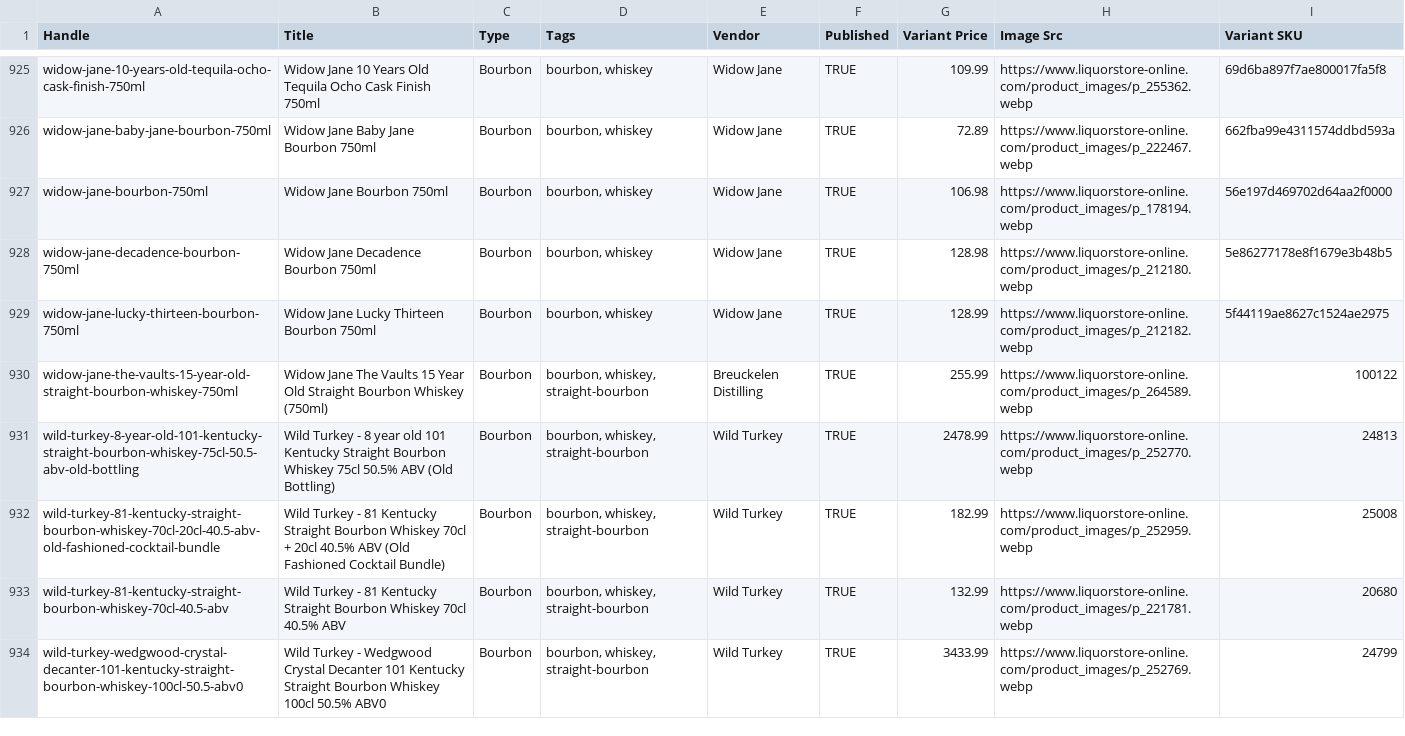
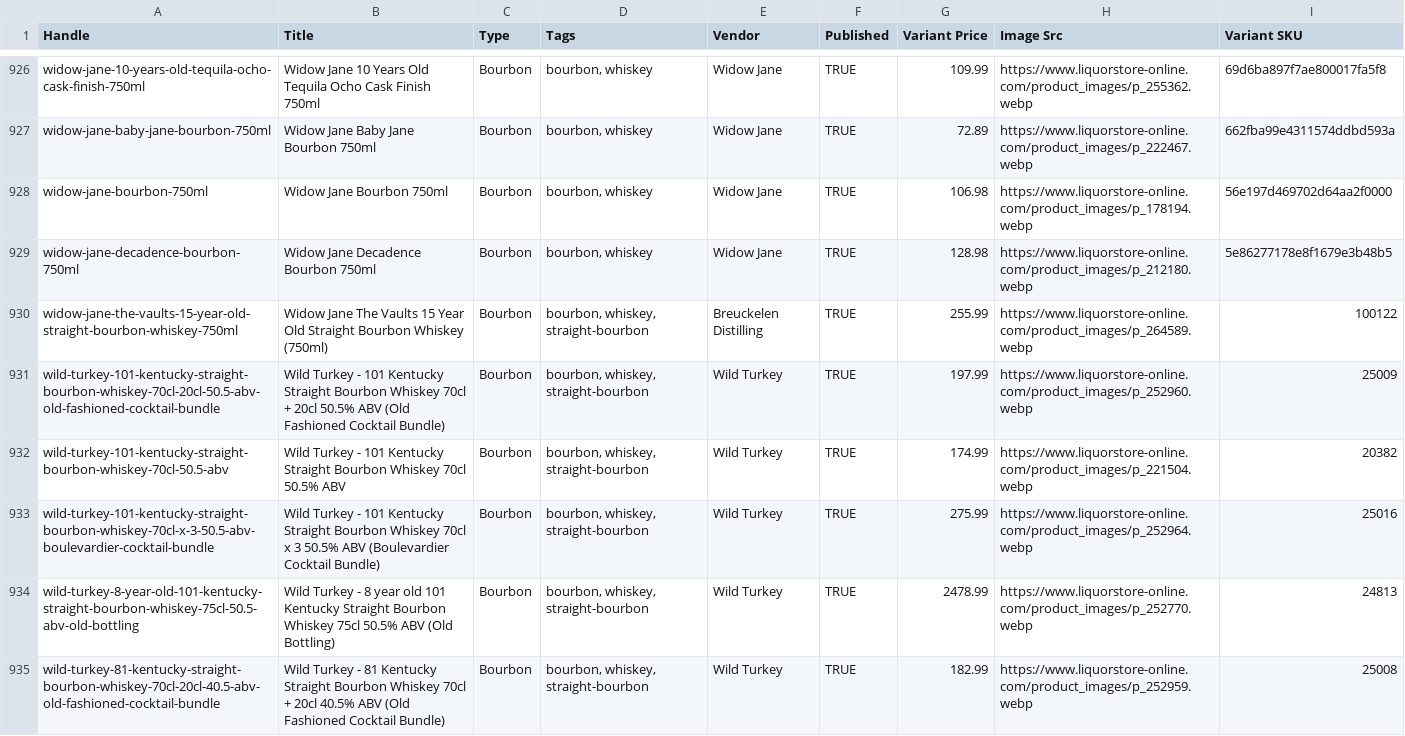
Before and after one commit to Njawnson/bourbon-shopify-sync, a CSV file: output/matrixify_update.csv, drawn as a sheet; only a part is shown, gaps mark what is left out; the shorter side is filled out with more unchanged rows; the diff covers the shown part only.

```diff
--- a/output/matrixify_update.csv
+++ b/output/matrixify_update.csv
@@ -928,4 +929,6 @@ widow-jane-bourbon-750ml,Widow Jane Bourbon 750ml,Bourbon,"bourbon, whiskey",Wid
 widow-jane-decadence-bourbon-750ml,Widow Jane Decadence Bourbon 750ml,Bourbon,"bourbon, whiskey",Widow Jane,TRUE,128.98,https://www.liquorstore-online.com/product_images/p_212180.webp,5e86277178e8f1679e3b48b5
-widow-jane-lucky-thirteen-bourbon-750ml,Widow Jane Lucky Thirteen Bourbon 750ml,Bourbon,"bourbon, whiskey",Widow Jane,TRUE,128.99,https://www.liquorstore-online.com/product_images/p_212182.webp,5f44119ae8627c1524ae2975
 widow-jane-the-vaults-15-year-old-straight-bourbon-whiskey-750ml,Widow Jane The Vaults 15 Year Old Straight Bourbon Whiskey (750ml),Bourbon,"bourbon, whiskey, straight-bourbon",Breuckelen Distilling,TRUE,255.99,https://www.liquorstore-online.com/product_images/p_264589.webp,100122
+wild-turkey-101-kentucky-straight-bourbon-whiskey-70cl-20cl-50.5-abv-old-fashioned-cocktail-bundle,Wild Turkey - 101 Kentucky Straight Bourbon Whiskey 70cl + 20cl 50.5% ABV (Old Fashioned Cocktail Bundle),Bourbon,"bourbon, whiskey, straight-bourbon",Wild Turkey,TRUE,197.99,https://www.liquorstore-online.com/product_images/p_252960.webp,25009
+wild-turkey-101-kentucky-straight-bourbon-whiskey-70cl-50.5-abv,Wild Turkey - 101 Kentucky Straight Bourbon Whiskey 70cl 50.5% ABV,Bourbon,"bourbon, whiskey, straight-bourbon",Wild Turkey,TRUE,174.99,https://www.liquorstore-online.com/product_images/p_221504.webp,20382
+wild-turkey-101-kentucky-straight-bourbon-whiskey-70cl-x-3-50.5-abv-boulevardier-cocktail-bundle,Wild Turkey - 101 Kentucky Straight Bourbon Whiskey 70cl x 3 50.5% ABV (Boulevardier Cocktail Bundle),Bourbon,"bourbon, whiskey, straight-bourbon",Wild Turkey,TRUE,275.99,https://www.liquorstore-online.com/product_images/p_252964.webp,25016
 wild-turkey-8-year-old-101-kentucky-straight-bourbon-whiskey-75cl-50.5-abv-old-bottling,Wild Turkey - 8 year old 101 Kentucky Straight Bourbon Whiskey 75cl 50.5% ABV (Old Bottling),Bourbon,"bourbon, whiskey, straight-bourbon",Wild Turkey,TRUE,2478.99,https://www.liquorstore-online.com/product_images/p_252770.webp,24813
```
Also changed, not shown: 3 added rows, 1 removed row and 5 edited cells elsewhere in this file.
